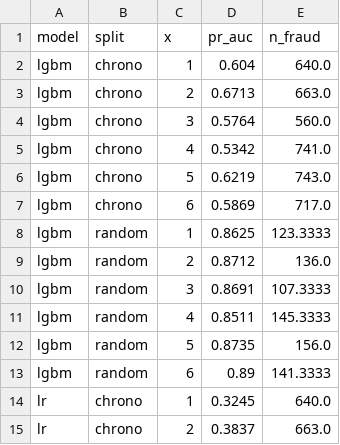
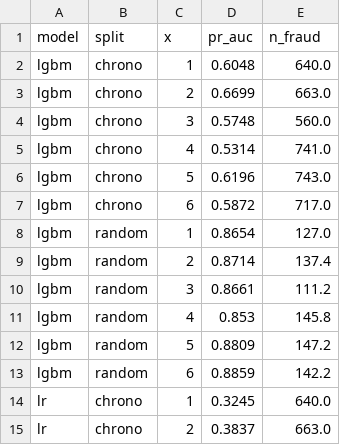
Before and after one commit to mingwho/fraud-eval-time-aware, a CSV file: paper/generated/weekly.csv, drawn as a sheet; only a part is shown; the diff covers the shown part only.

```diff
--- a/paper/generated/weekly.csv
+++ b/paper/generated/weekly.csv
@@ -1,14 +1,14 @@
 model,split,x,pr_auc,n_fraud
-lgbm,chrono,1,0.604,640.0
-lgbm,chrono,2,0.6713,663.0
-lgbm,chrono,3,0.5764,560.0
-lgbm,chrono,4,0.5342,741.0
-lgbm,chrono,5,0.6219,743.0
-lgbm,chrono,6,0.5869,717.0
-lgbm,random,1,0.8625,123.3333
-lgbm,random,2,0.8712,136.0
-lgbm,random,3,0.8691,107.3333
-lgbm,random,4,0.8511,145.3333
-lgbm,random,5,0.8735,156.0
-lgbm,random,6,0.89,141.3333
+lgbm,chrono,1,0.6048,640.0
+lgbm,chrono,2,0.6699,663.0
+lgbm,chrono,3,0.5748,560.0
+lgbm,chrono,4,0.5314,741.0
+lgbm,chrono,5,0.6196,743.0
+lgbm,chrono,6,0.5872,717.0
+lgbm,random,1,0.8654,127.0
+lgbm,random,2,0.8714,137.4
+lgbm,random,3,0.8661,111.2
+lgbm,random,4,0.853,145.8
+lgbm,random,5,0.8809,147.2
+lgbm,random,6,0.8859,142.2
 lr,chrono,1,0.3245,640.0
```
Also changed, not shown: 18 edited cells elsewhere in this file, 43 other files.
